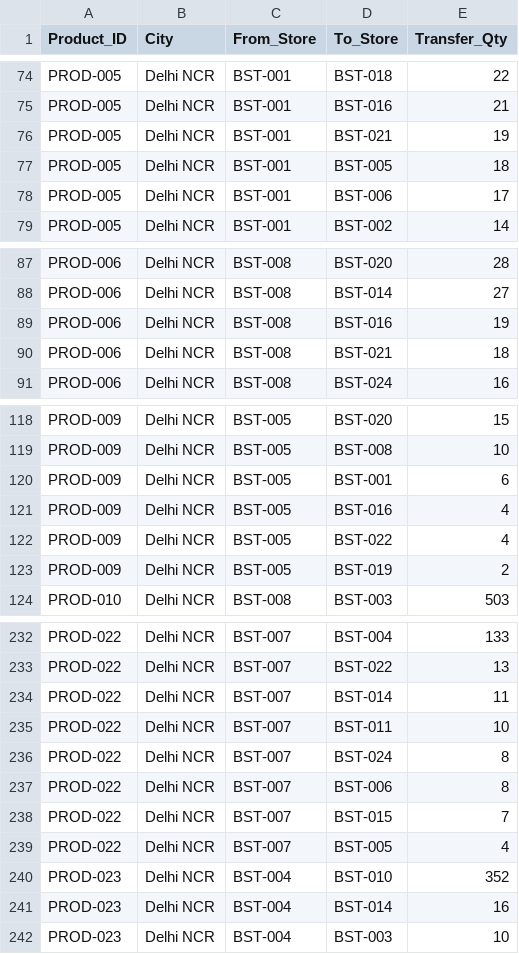
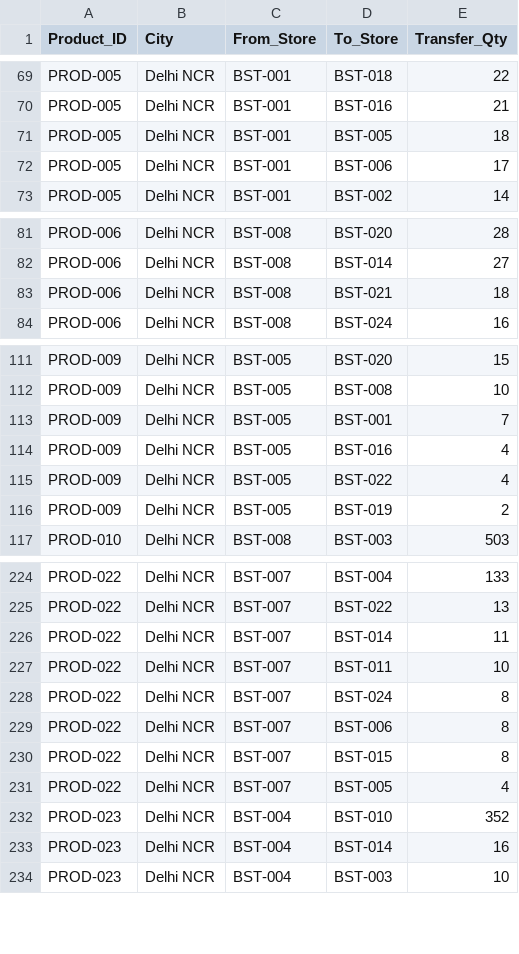
Before and after one commit to BhavyaBSS/RetailBrain-AI, a CSV file: outputs/stock_transfer_recommendations.csv, drawn as a sheet; only a part is shown, gaps mark what is left out; the diff covers the shown part only.

```diff
--- a/outputs/stock_transfer_recommendations.csv
+++ b/outputs/stock_transfer_recommendations.csv
@@ -75,3 +70,2 @@ PROD-005,Delhi NCR,BST-001,BST-018,22
 PROD-005,Delhi NCR,BST-001,BST-016,21
-PROD-005,Delhi NCR,BST-001,BST-021,19
 PROD-005,Delhi NCR,BST-001,BST-005,18
@@ -88,3 +82,2 @@ PROD-006,Delhi NCR,BST-008,BST-020,28
 PROD-006,Delhi NCR,BST-008,BST-014,27
-PROD-006,Delhi NCR,BST-008,BST-016,19
 PROD-006,Delhi NCR,BST-008,BST-021,18
@@ -119,3 +112,3 @@ PROD-009,Delhi NCR,BST-005,BST-020,15
 PROD-009,Delhi NCR,BST-005,BST-008,10
-PROD-009,Delhi NCR,BST-005,BST-001,6
+PROD-009,Delhi NCR,BST-005,BST-001,7
 PROD-009,Delhi NCR,BST-005,BST-016,4
@@ -237,3 +229,3 @@ PROD-022,Delhi NCR,BST-007,BST-024,8
 PROD-022,Delhi NCR,BST-007,BST-006,8
-PROD-022,Delhi NCR,BST-007,BST-015,7
+PROD-022,Delhi NCR,BST-007,BST-015,8
 PROD-022,Delhi NCR,BST-007,BST-005,4
```
Also changed, not shown: 5 added rows, 10 removed rows and 9 edited cells elsewhere in this file, data/purchase_orders_history.csv, data/stock_transfers_history.csv, 54 other files.
